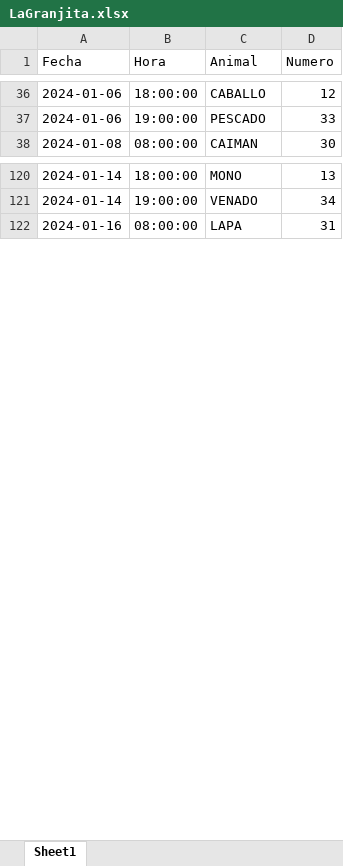
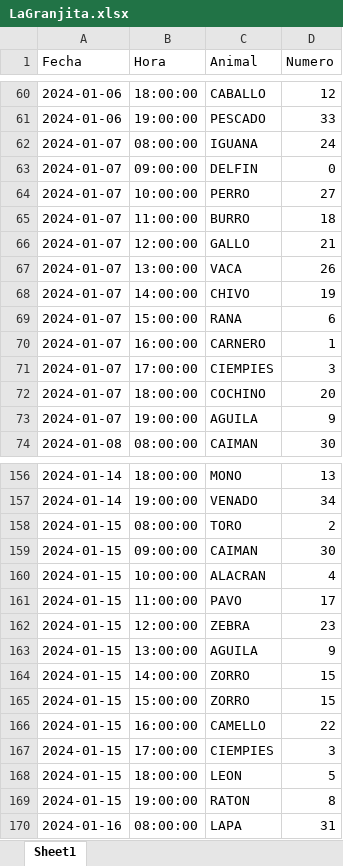
Before and after one commit to GabozAlex/PrediccionNumeros, an Excel workbook: data/LaGranjita.xlsx, sheet Sheet1, drawn as a sheet; only a part is shown, gaps mark what is left out; values as stored, in another font and other column widths than the file's, no borders; the diff covers the shown part only; the diff names each change by its address in the sheet, - before the commit and + after, or states it on an @@ line.

```diff
--- a/data/LaGranjita.xlsx (sheet Sheet1)
+++ b/data/LaGranjita.xlsx (sheet Sheet1)
+row 62: 2024-01-07 | 08:00:00 | IGUANA | 24
+row 63: 2024-01-07 | 09:00:00 | DELFIN | 0
+row 64: 2024-01-07 | 10:00:00 | PERRO | 27
+row 65: 2024-01-07 | 11:00:00 | BURRO | 18
+row 66: 2024-01-07 | 12:00:00 | GALLO | 21
+row 67: 2024-01-07 | 13:00:00 | VACA | 26
+row 68: 2024-01-07 | 14:00:00 | CHIVO | 19
+row 69: 2024-01-07 | 15:00:00 | RANA | 6
+row 70: 2024-01-07 | 16:00:00 | CARNERO | 1
+row 71: 2024-01-07 | 17:00:00 | CIEMPIES | 3
+row 72: 2024-01-07 | 18:00:00 | COCHINO | 20
+row 73: 2024-01-07 | 19:00:00 | AGUILA | 9
+row 158: 2024-01-15 | 08:00:00 | TORO | 2
+row 159: 2024-01-15 | 09:00:00 | CAIMAN | 30
+row 160: 2024-01-15 | 10:00:00 | ALACRAN | 4
+row 161: 2024-01-15 | 11:00:00 | PAVO | 17
+row 162: 2024-01-15 | 12:00:00 | ZEBRA | 23
+row 163: 2024-01-15 | 13:00:00 | AGUILA | 9
+row 164: 2024-01-15 | 14:00:00 | ZORRO | 15
+row 165: 2024-01-15 | 15:00:00 | ZORRO | 15
+row 166: 2024-01-15 | 16:00:00 | CAMELLO | 22
+row 167: 2024-01-15 | 17:00:00 | CIEMPIES | 3
+row 168: 2024-01-15 | 18:00:00 | LEON | 5
+row 169: 2024-01-15 | 19:00:00 | RATON | 8
```
Also changed, not shown: 152 added rows elsewhere in this sheet, data/LottoActivoINT.xlsx, data/LottoActivoRD.xlsx, 4 other files.
